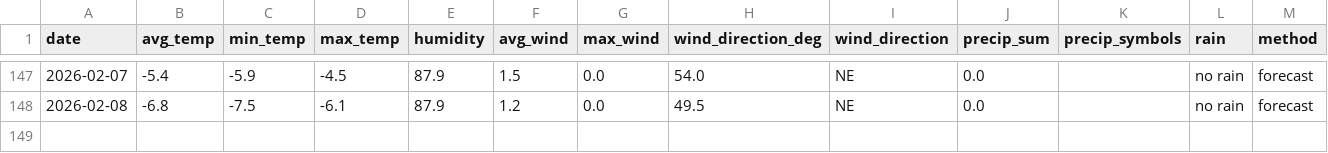
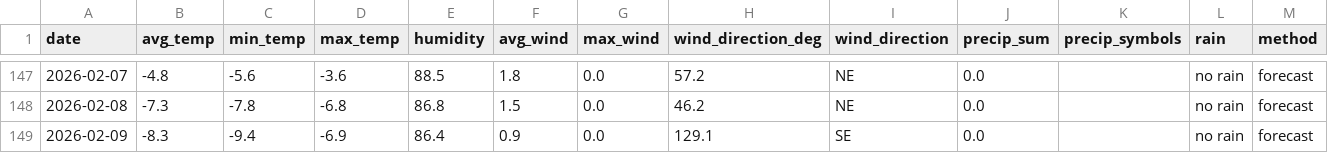
Before and after one commit to OlegChernodon/oc_public_reporitory, a CSV file: weather_daily.csv, drawn as a sheet; only a part is shown, gaps mark what is left out; the diff covers the shown part only.

```diff
--- a/weather_daily.csv
+++ b/weather_daily.csv
@@ -147,2 +147,3 @@ date,avg_temp,min_temp,max_temp,humidity,avg_wind,max_wind,wind_direction_deg,wi
-2026-02-07,-5.4,-5.9,-4.5,87.9,1.5,0.0,54.0,NE,0.0,,no rain,forecast
-2026-02-08,-6.8,-7.5,-6.1,87.9,1.2,0.0,49.5,NE,0.0,,no rain,forecast
+2026-02-07,-4.8,-5.6,-3.6,88.5,1.8,0.0,57.2,NE,0.0,,no rain,forecast
+2026-02-08,-7.3,-7.8,-6.8,86.8,1.5,0.0,46.2,NE,0.0,,no rain,forecast
+2026-02-09,-8.3,-9.4,-6.9,86.4,0.9,0.0,129.1,SE,0.0,,no rain,forecast
```
Also changed, not shown: 28 edited cells elsewhere in this file.
